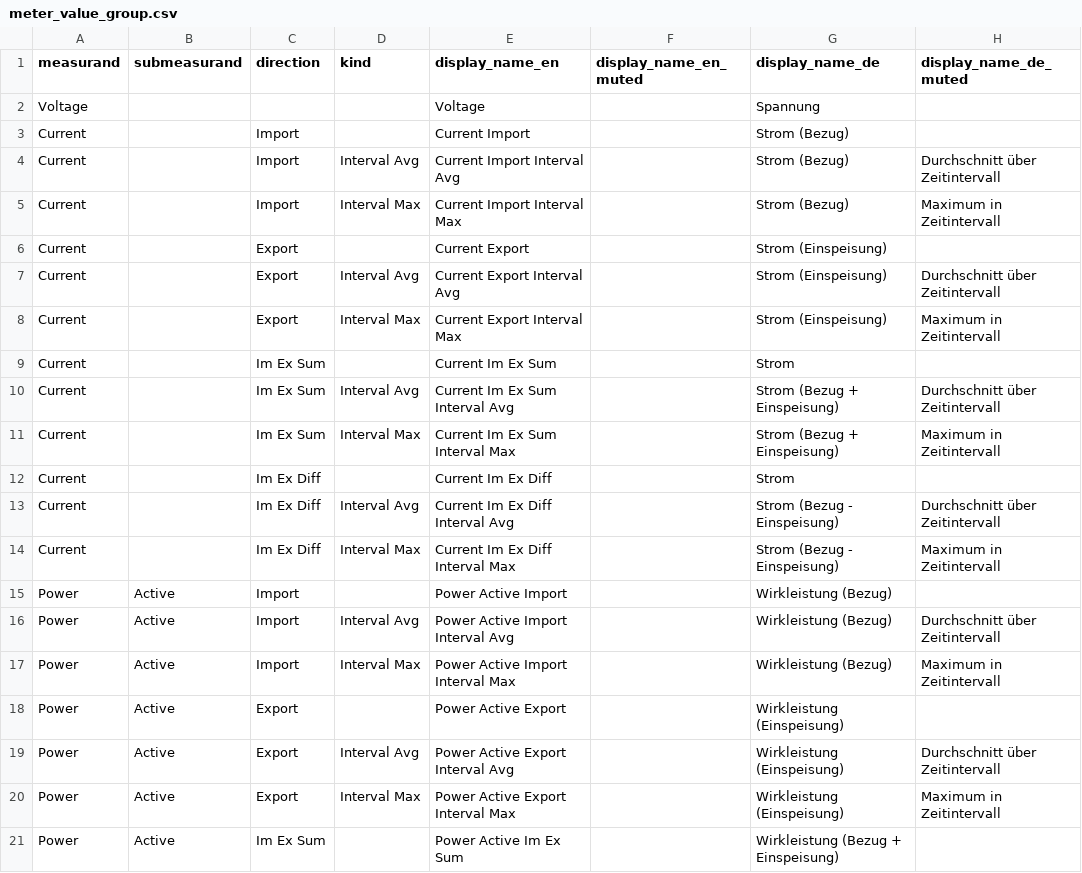
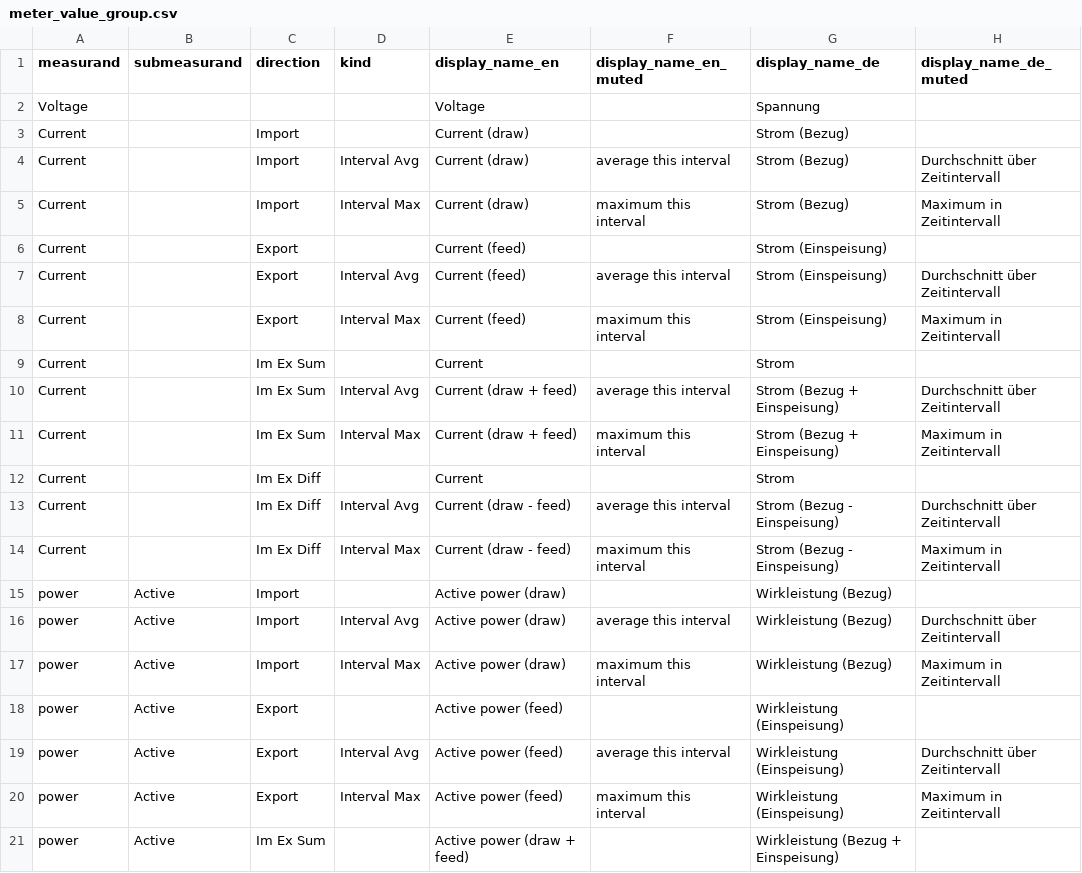
Before and after one commit to Tinkerforge/esp32-firmware, a CSV file: software/src/modules/meters/meter_value_group.csv, drawn as a sheet; only a part is shown; the diff covers the shown part only; the diff names each change by its address in the sheet, - before the commit and + after, or states it on an @@ line.

Commit message:
meters: Add english display names to meter values.

```diff
--- a/software/src/modules/meters/meter_value_group.csv
+++ b/software/src/modules/meters/meter_value_group.csv
-E3 (display_name_en): Current Import
+E3 (display_name_en): Current (draw)
-E4 (display_name_en): Current Import Interval Avg
+E4 (display_name_en): Current (draw)
-F4 (display_name_en_muted): (empty)
+F4 (display_name_en_muted): average this interval
-E5 (display_name_en): Current Import Interval Max
+E5 (display_name_en): Current (draw)
-F5 (display_name_en_muted): (empty)
+F5 (display_name_en_muted): maximum this interval
-E6 (display_name_en): Current Export
+E6 (display_name_en): Current (feed)
-E7 (display_name_en): Current Export Interval Avg
+E7 (display_name_en): Current (feed)
-F7 (display_name_en_muted): (empty)
+F7 (display_name_en_muted): average this interval
-E8 (display_name_en): Current Export Interval Max
+E8 (display_name_en): Current (feed)
-F8 (display_name_en_muted): (empty)
+F8 (display_name_en_muted): maximum this interval
-E9 (display_name_en): Current Im Ex Sum
+E9 (display_name_en): Current
-E10 (display_name_en): Current Im Ex Sum Interval Avg
+E10 (display_name_en): Current (draw + feed)
-F10 (display_name_en_muted): (empty)
+F10 (display_name_en_muted): average this interval
-E11 (display_name_en): Current Im Ex Sum Interval Max
+E11 (display_name_en): Current (draw + feed)
-F11 (display_name_en_muted): (empty)
+F11 (display_name_en_muted): maximum this interval
-E12 (display_name_en): Current Im Ex Diff
+E12 (display_name_en): Current
-E13 (display_name_en): Current Im Ex Diff Interval Avg
+E13 (display_name_en): Current (draw - feed)
-F13 (display_name_en_muted): (empty)
+F13 (display_name_en_muted): average this interval
-E14 (display_name_en): Current Im Ex Diff Interval Max
+E14 (display_name_en): Current (draw - feed)
-F14 (display_name_en_muted): (empty)
+F14 (display_name_en_muted): maximum this interval
-A15:A21 (measurand): Power
+A15:A21 (measurand): power
-E15 (display_name_en): Power Active Import
+E15 (display_name_en): Active power (draw)
-E16 (display_name_en): Power Active Import Interval Avg
+E16 (display_name_en): Active power (draw)
-F16 (display_name_en_muted): (empty)
+F16 (display_name_en_muted): average this interval
-E17 (display_name_en): Power Active Import Interval Max
+E17 (display_name_en): Active power (draw)
-F17 (display_name_en_muted): (empty)
+F17 (display_name_en_muted): maximum this interval
-E18 (display_name_en): Power Active Export
+E18 (display_name_en): Active power (feed)
-E19 (display_name_en): Power Active Export Interval Avg
+E19 (display_name_en): Active power (feed)
-F19 (display_name_en_muted): (empty)
+F19 (display_name_en_muted): average this interval
-E20 (display_name_en): Power Active Export Interval Max
+E20 (display_name_en): Active power (feed)
-F20 (display_name_en_muted): (empty)
+F20 (display_name_en_muted): maximum this interval
-E21 (display_name_en): Power Active Im Ex Sum
+E21 (display_name_en): Active power (draw + feed)
```
Also changed, not shown: 141 edited cells elsewhere in this file, 1 other file.
